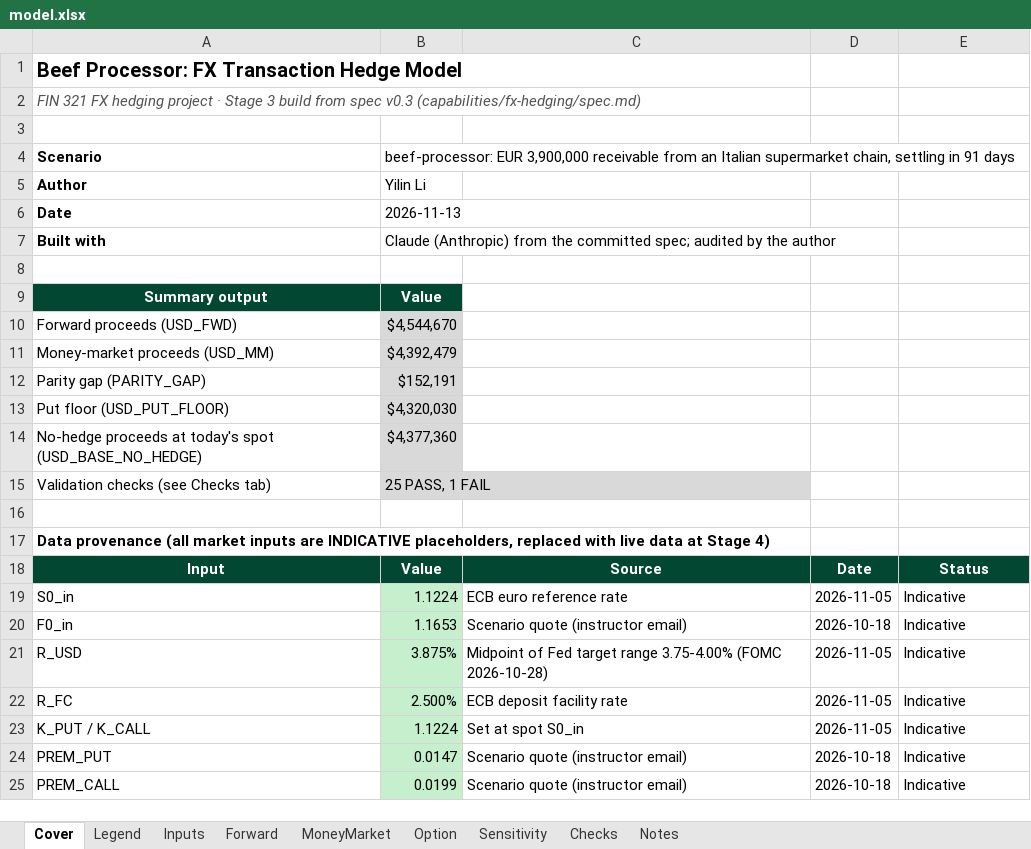
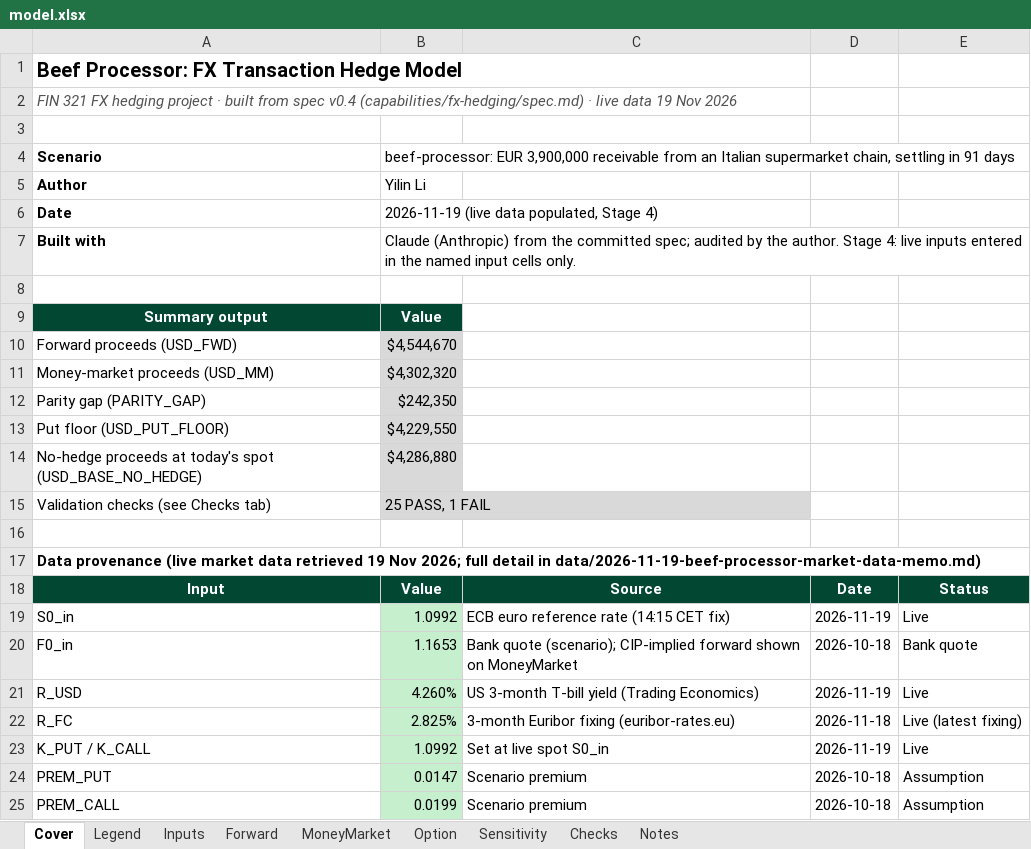
Before and after one commit to yilin-li814/yilin-li, an Excel workbook: capabilities/fx-hedging/model.xlsx, sheet Cover, drawn as a sheet; values as stored, in another font and other column widths than the file's, no borders; the diff names each change by its address in the sheet, - before the commit and + after, or states it on an @@ line.

Commit message:
Stage 4: populate live market data (19 Nov 2026) + market-data memo

```diff
--- a/capabilities/fx-hedging/model.xlsx (sheet Cover)
+++ b/capabilities/fx-hedging/model.xlsx (sheet Cover)
-A2: …project · Stage 3 build from spec v0.3 (capabilities/fx-hedging/spec.md)
+A2: …project · built from spec v0.4 (capabilities/fx-hedging/spec.md) · live data 19 Nov 2026
-B6: 2026-11-13
+B6: 2026-11-19 (live data populated, Stage 4)
-B7: …by the author
+B7: …by the author. Stage 4: live inputs entered in the named input cells only.
-B11: $4,392,479
+B11: $4,302,320
-B12: $152,191
+B12: $242,350
-B13: $4,320,030
+B13: $4,229,550
-B14: $4,377,360
+B14: $4,286,880
-A17: Data provenance (all market inputs are INDICATIVE placeholders, replaced with live data at Stage 4)
+A17: Data provenance (live market data retrieved 19 Nov 2026; full detail in data/2026-11-19-beef-processor-market-data-memo.md)
-B19: 1.1224
+B19: 1.0992
-C19: ECB euro reference rate
+C19: ECB euro reference rate (14:15 CET fix)
-D19: 2026-11-05
+D19: 2026-11-19
-E19: Indicative
+E19: Live
-C20: Scenario quote (instructor email)
+C20: Bank quote (scenario); CIP-implied forward shown on MoneyMarket
-E20: Indicative
+E20: Bank quote
-B21: 3.875%
+B21: 4.260%
-C21: Midpoint of Fed target range 3.75-4.00% (FOMC 2026-10-28)
+C21: US 3-month T-bill yield (Trading Economics)
-D21: 2026-11-05
+D21: 2026-11-19
-E21: Indicative
+E21: Live
-B22: 2.500%
+B22: 2.825%
-C22: ECB deposit facility rate
+C22: 3-month Euribor fixing (euribor-rates.eu)
-D22: 2026-11-05
+D22: 2026-11-18
-E22: Indicative
+E22: Live (latest fixing)
-B23: 1.1224
+B23: 1.0992
-C23: Set at spot S0_in
+C23: Set at live spot S0_in
-D23: 2026-11-05
+D23: 2026-11-19
-E23: Indicative
+E23: Live
-C24:C25: Scenario quote (instructor email)
+C24:C25: Scenario premium
-E24:E25: Indicative
+E24:E25: Assumption
```
Also changed, not shown: sheet Checks, sheet Sensitivity, sheet Option, sheet Inputs, sheet Notes, sheet MoneyMarket, 2 other files.
